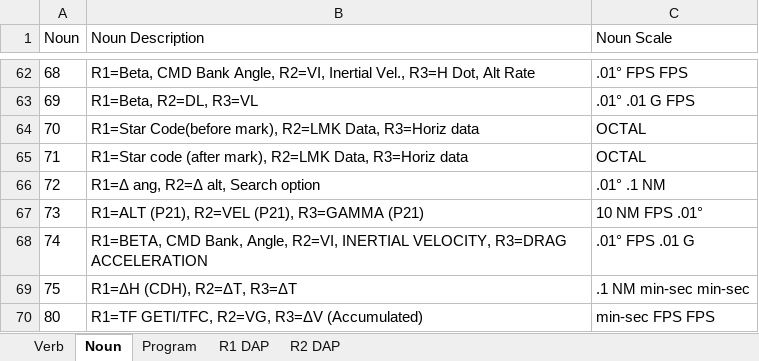
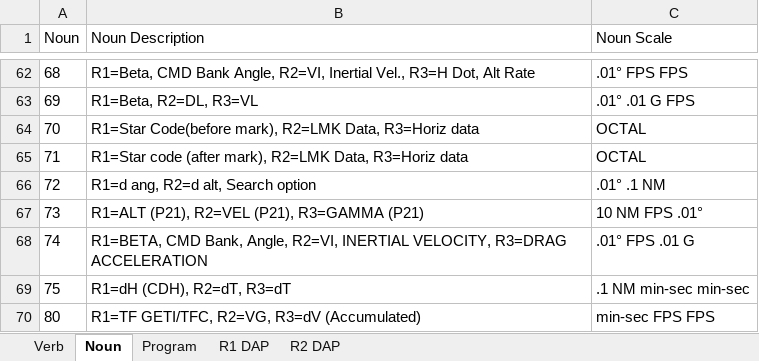
Before and after one commit to del13r/nassp-checklist-annotator, an Excel workbook: CSM/CSM Verb and noun list.xlsx, sheet Noun, drawn as a sheet; only a part is shown, gaps mark what is left out; values as stored, in another font and other column widths than the file's, no borders; the diff covers the shown part only; the diff names each change by its address in the sheet, - before the commit and + after, or states it on an @@ line.

```diff
--- a/CSM/CSM Verb and noun list.xlsx (sheet Noun)
+++ b/CSM/CSM Verb and noun list.xlsx (sheet Noun)
-B66 (Noun Description): R1=Δ ang, R2=Δ alt, Search option
+B66 (Noun Description): R1=d ang, R2=d alt, Search option
-B69 (Noun Description): R1=ΔH (CDH), R2=ΔT, R3=ΔT
+B69 (Noun Description): R1=dH (CDH), R2=dT, R3=dT
-B70 (Noun Description): R1=TF GETI/TFC, R2=VG, R3=ΔV (Accumulated)
+B70 (Noun Description): R1=TF GETI/TFC, R2=VG, R3=dV (Accumulated)
```
Also changed, not shown: 12 edited cells elsewhere in this sheet, sheet Program, LM/LM Verb and noun list.xlsx, 8 other files.
